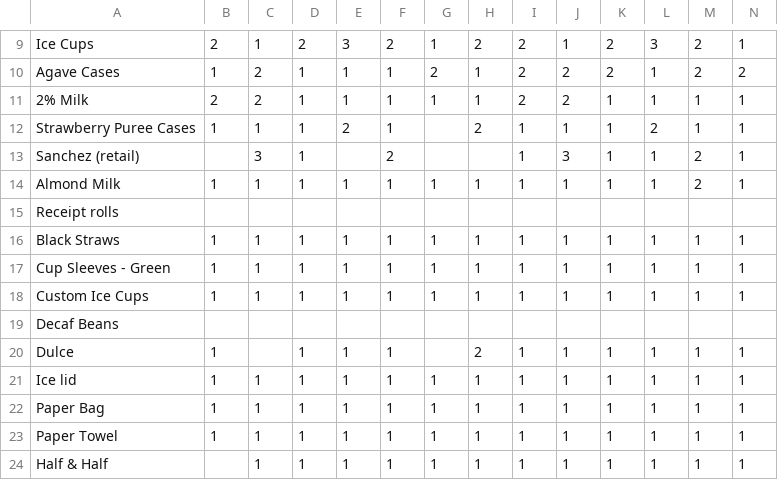
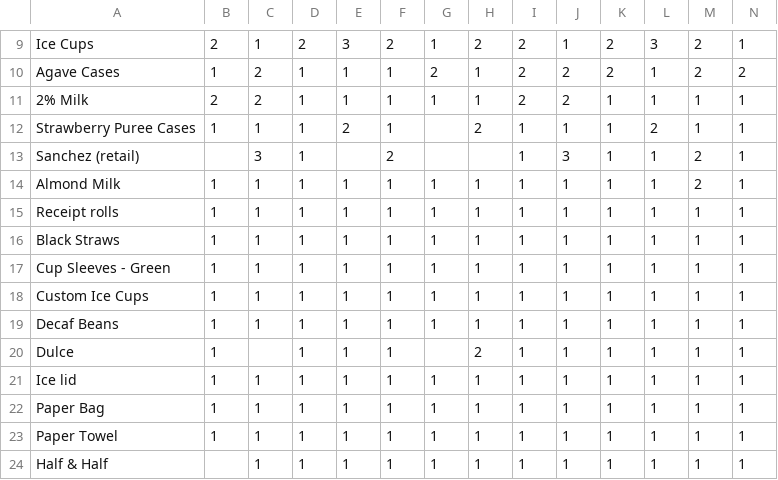
Before and after one commit to YeemsCoffee/inventoryprediction, a CSV file: output/packing_list_Gardena_2026-03-24.csv, drawn as a sheet; only a part is shown, gaps mark what is left out; the diff covers the shown part only; the diff names each change by its address in the sheet, - before the commit and + after, or states it on an @@ line.

```diff
--- a/output/packing_list_Gardena_2026-03-24.csv
+++ b/output/packing_list_Gardena_2026-03-24.csv
-B15: (empty)
+B15: 1
-C15: (empty)
+C15: 1
-D15: (empty)
+D15: 1
-E15: (empty)
+E15: 1
-F15: (empty)
+F15: 1
-G15: (empty)
+G15: 1
-H15: (empty)
+H15: 1
-I15: (empty)
+I15: 1
-J15: (empty)
+J15: 1
-K15: (empty)
+K15: 1
-L15: (empty)
+L15: 1
-M15: (empty)
+M15: 1
-N15: (empty)
+N15: 1
-B19: (empty)
+B19: 1
-C19: (empty)
+C19: 1
-D19: (empty)
+D19: 1
-E19: (empty)
+E19: 1
-F19: (empty)
+F19: 1
-G19: (empty)
+G19: 1
-H19: (empty)
+H19: 1
-I19: (empty)
+I19: 1
-J19: (empty)
+J19: 1
-K19: (empty)
+K19: 1
-L19: (empty)
+L19: 1
-M19: (empty)
+M19: 1
-N19: (empty)
+N19: 1
```
Also changed, not shown: 108 edited cells elsewhere in this file, output/packing_list_KTOWN_2026-03-24.csv.
